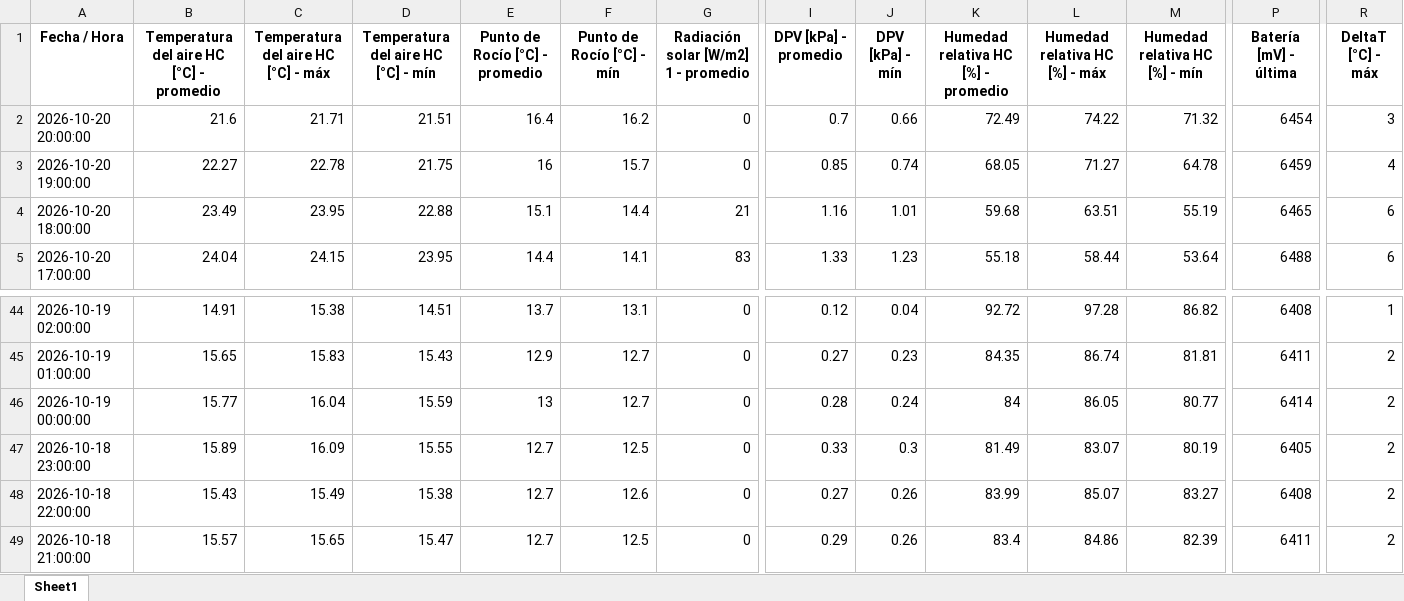
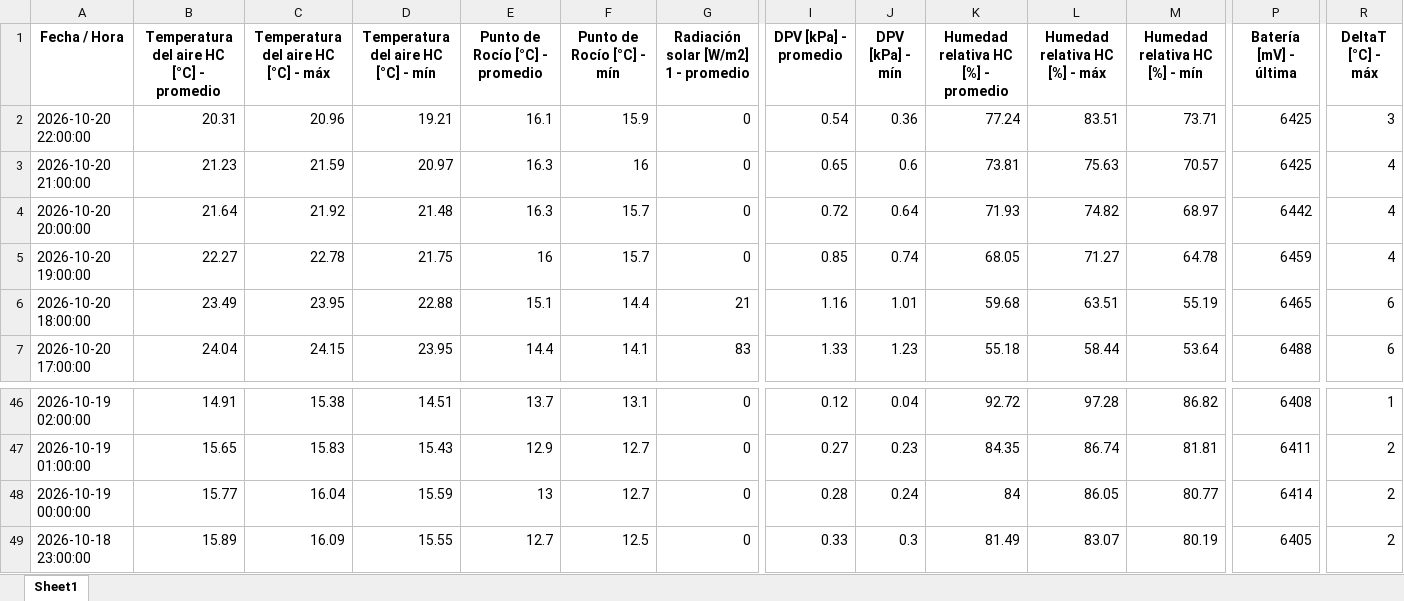
Before and after one commit to intasalta/imetos, an Excel workbook: 00002586_station_data.xlsx, sheet Sheet1, drawn as a sheet; only a part is shown, gaps mark what is left out; values as stored, in another font and other column widths than the file's, no borders; removed rows and columns are numbered as before the commit, all else as after; rows hold the shown columns only; the diff names each change by its address in the sheet, - before the commit and + after, or states it on an @@ line.

```diff
--- a/00002586_station_data.xlsx (sheet Sheet1)
+++ b/00002586_station_data.xlsx (sheet Sheet1)
+row 2: 2026-10-20 22:00:00 | 20.31 | 20.96 | 19.21 | 16.1 | 15.9 | 0 | 0.54 | 0.36 | 77.24 | 83.51 | 73.71 | 6425 | 3
+row 3: 2026-10-20 21:00:00 | 21.23 | 21.59 | 20.97 | 16.3 | 16 | 0 | 0.65 | 0.6 | 73.81 | 75.63 | 70.57 | 6425 | 4
-B4: 21.6
+B4: 21.64
-C4: 21.71
+C4: 21.92
-D4: 21.51
+D4: 21.48
-E4 (Punto de Rocío [°C] - promedio): 16.4
+E4 (Punto de Rocío [°C] - promedio): 16.3
-F4 (Punto de Rocío [°C] - mín): 16.2
+F4 (Punto de Rocío [°C] - mín): 15.7
-I4 (DPV [kPa] - promedio): 0.7
+I4 (DPV [kPa] - promedio): 0.72
-J4 (DPV [kPa] - mín): 0.66
+J4 (DPV [kPa] - mín): 0.64
-K4: 72.49
+K4: 71.93
-L4 (Humedad relativa HC [%] - máx): 74.22
+L4 (Humedad relativa HC [%] - máx): 74.82
-M4 (Humedad relativa HC [%] - mín): 71.32
+M4 (Humedad relativa HC [%] - mín): 68.97
-P4 (Batería [mV] - última): 6454
+P4 (Batería [mV] - última): 6442
-R4 (DeltaT [°C] - máx): 3
+R4 (DeltaT [°C] - máx): 4
-row 48: 2026-10-18 22:00:00 | 15.43 | 15.49 | 15.38 | 12.7 | 12.6 | 0 | 0.27 | 0.26 | 83.99 | 85.07 | 83.27 | 6408 | 2
-row 49: 2026-10-18 21:00:00 | 15.57 | 15.65 | 15.47 | 12.7 | 12.5 | 0 | 0.29 | 0.26 | 83.4 | 84.86 | 82.39 | 6411 | 2
```
Also changed, not shown: 00002646_station_data.xlsx, 4 other files.
